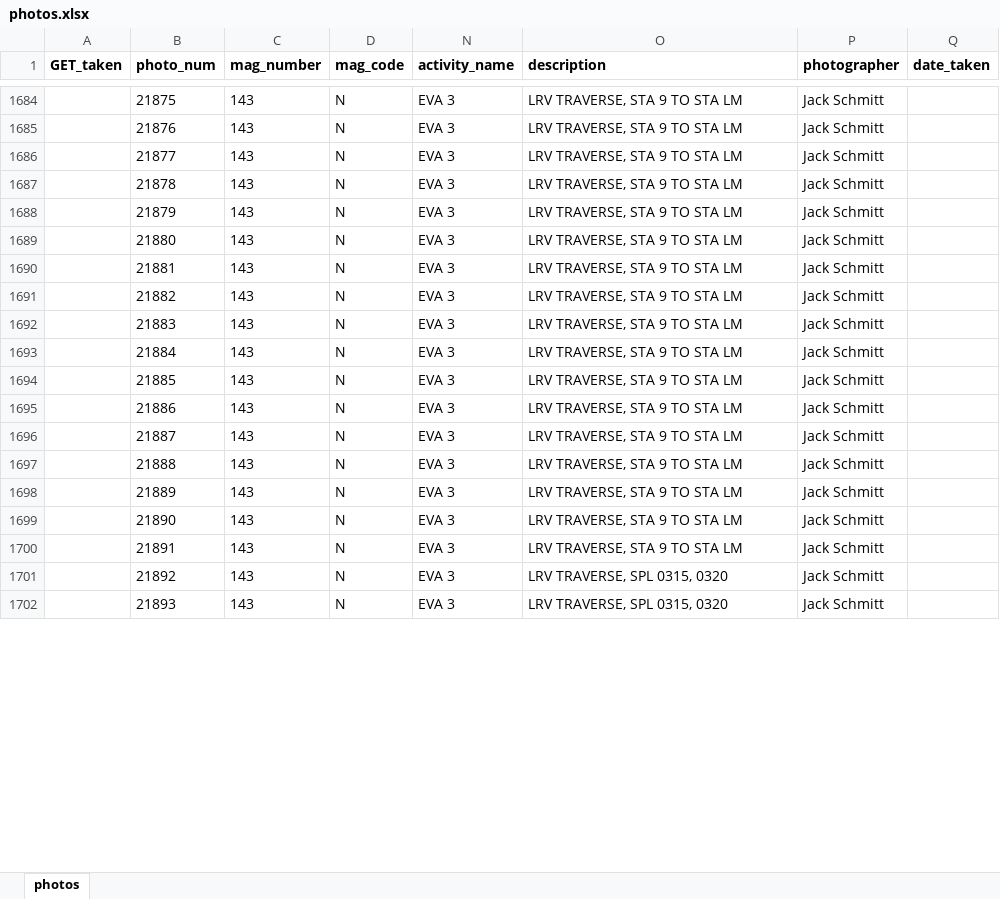
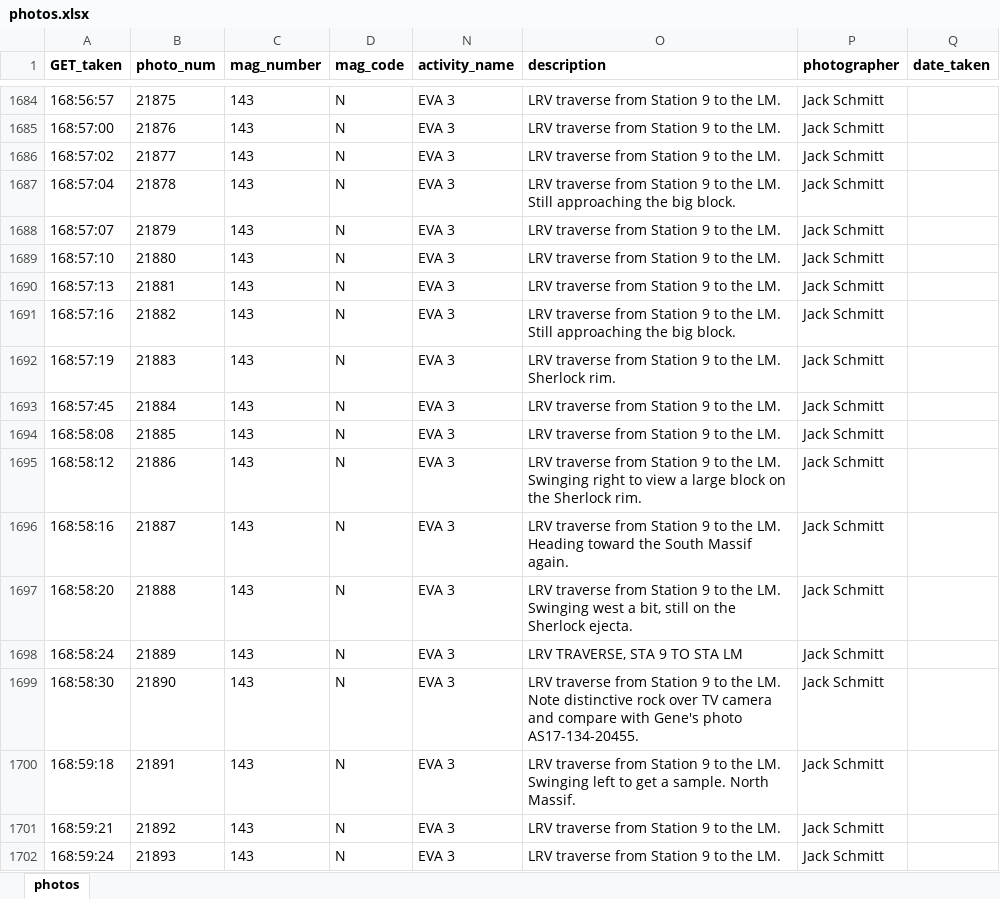
Before and after one commit to bfeist/ApolloInRealTime, an Excel workbook: MISSION_DATA/photos.xlsx, sheet photos, drawn as a sheet; only a part is shown, gaps mark what is left out; values as stored, in another font and other column widths than the file's, no borders; the diff covers the shown part only; the diff names each change by its address in the sheet, - before the commit and + after, or states it on an @@ line.

Commit message:
Photo timing up to 21942. Changed image scaling to height while loading. Updated wireframes. Just sent them to designer.

```diff
--- a/MISSION_DATA/photos.xlsx (sheet photos)
+++ b/MISSION_DATA/photos.xlsx (sheet photos)
-A1684 (GET_taken): (empty)
+A1684 (GET_taken): 168:56:57
-O1684:O1686 (description): LRV TRAVERSE, STA 9 TO STA LM
+O1684:O1686 (description): LRV traverse from Station 9 to the LM.
-A1685 (GET_taken): (empty)
+A1685 (GET_taken): 168:57:00
-A1686 (GET_taken): (empty)
+A1686 (GET_taken): 168:57:02
-A1687 (GET_taken): (empty)
+A1687 (GET_taken): 168:57:04
-O1687 (description): LRV TRAVERSE, STA 9 TO STA LM
+O1687 (description): LRV traverse from Station 9 to the LM. Still approaching the big block.
-A1688 (GET_taken): (empty)
+A1688 (GET_taken): 168:57:07
-O1688:O1690 (description): LRV TRAVERSE, STA 9 TO STA LM
+O1688:O1690 (description): LRV traverse from Station 9 to the LM.
-A1689 (GET_taken): (empty)
+A1689 (GET_taken): 168:57:10
-A1690 (GET_taken): (empty)
+A1690 (GET_taken): 168:57:13
-A1691 (GET_taken): (empty)
+A1691 (GET_taken): 168:57:16
-O1691 (description): LRV TRAVERSE, STA 9 TO STA LM
+O1691 (description): LRV traverse from Station 9 to the LM. Still approaching the big block.
-A1692 (GET_taken): (empty)
+A1692 (GET_taken): 168:57:19
-O1692 (description): LRV TRAVERSE, STA 9 TO STA LM
+O1692 (description): LRV traverse from Station 9 to the LM. Sherlock rim.
-A1693 (GET_taken): (empty)
+A1693 (GET_taken): 168:57:45
-O1693:O1694 (description): LRV TRAVERSE, STA 9 TO STA LM
+O1693:O1694 (description): LRV traverse from Station 9 to the LM.
-A1694 (GET_taken): (empty)
+A1694 (GET_taken): 168:58:08
-A1695 (GET_taken): (empty)
+A1695 (GET_taken): 168:58:12
-O1695 (description): LRV TRAVERSE, STA 9 TO STA LM
+O1695 (description): LRV traverse from Station 9 to the LM. Swinging right to view a large block on the Sherlock rim.
-A1696 (GET_taken): (empty)
+A1696 (GET_taken): 168:58:16
-O1696 (description): LRV TRAVERSE, STA 9 TO STA LM
+O1696 (description): LRV traverse from Station 9 to the LM. Heading toward the South Massif again.
-A1697 (GET_taken): (empty)
+A1697 (GET_taken): 168:58:20
-O1697 (description): LRV TRAVERSE, STA 9 TO STA LM
+O1697 (description): LRV traverse from Station 9 to the LM. Swinging west a bit, still on the Sherlock ejecta.
-A1698 (GET_taken): (empty)
+A1698 (GET_taken): 168:58:24
-A1699 (GET_taken): (empty)
+A1699 (GET_taken): 168:58:30
-O1699 (description): LRV TRAVERSE, STA 9 TO STA LM
+O1699 (description): LRV traverse from Station 9 to the LM. Note distinctive rock over TV camera and compare with Gene's photo AS17-134-20455.
-A1700 (GET_taken): (empty)
+A1700 (GET_taken): 168:59:18
-O1700 (description): LRV TRAVERSE, STA 9 TO STA LM
+O1700 (description): LRV traverse from Station 9 to the LM. Swinging left to get a sample. North Massif.
-A1701 (GET_taken): (empty)
+A1701 (GET_taken): 168:59:21
-O1701:O1702 (description): LRV TRAVERSE, SPL 0315, 0320
+O1701:O1702 (description): LRV traverse from Station 9 to the LM.
-A1702 (GET_taken): (empty)
+A1702 (GET_taken): 168:59:24
```
Also changed, not shown: 184 edited cells elsewhere in this sheet, 4 other files.
